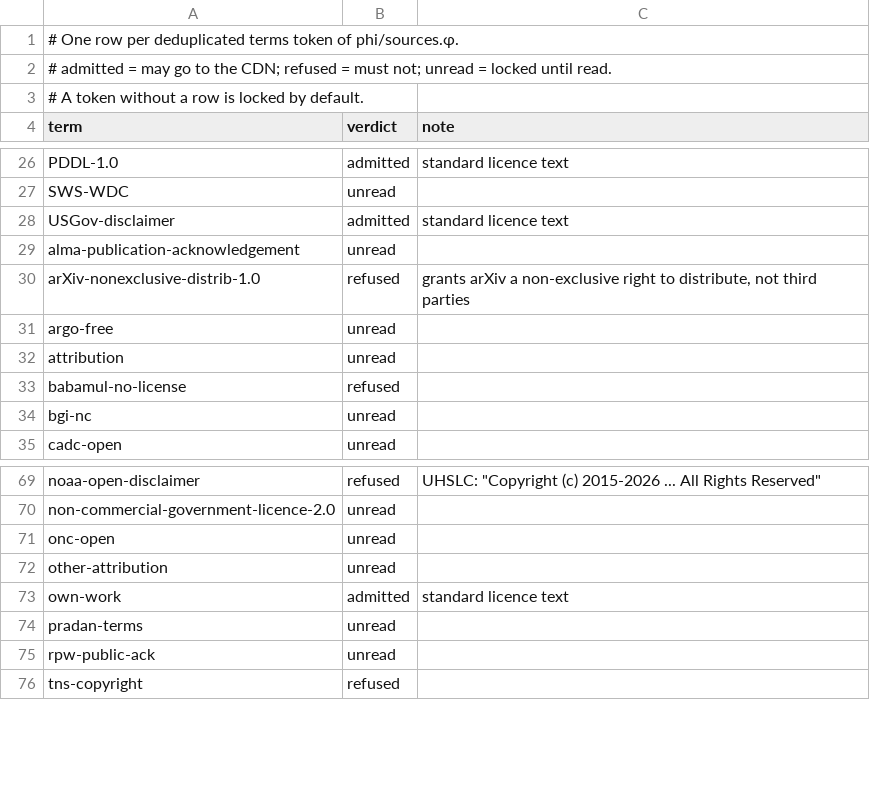
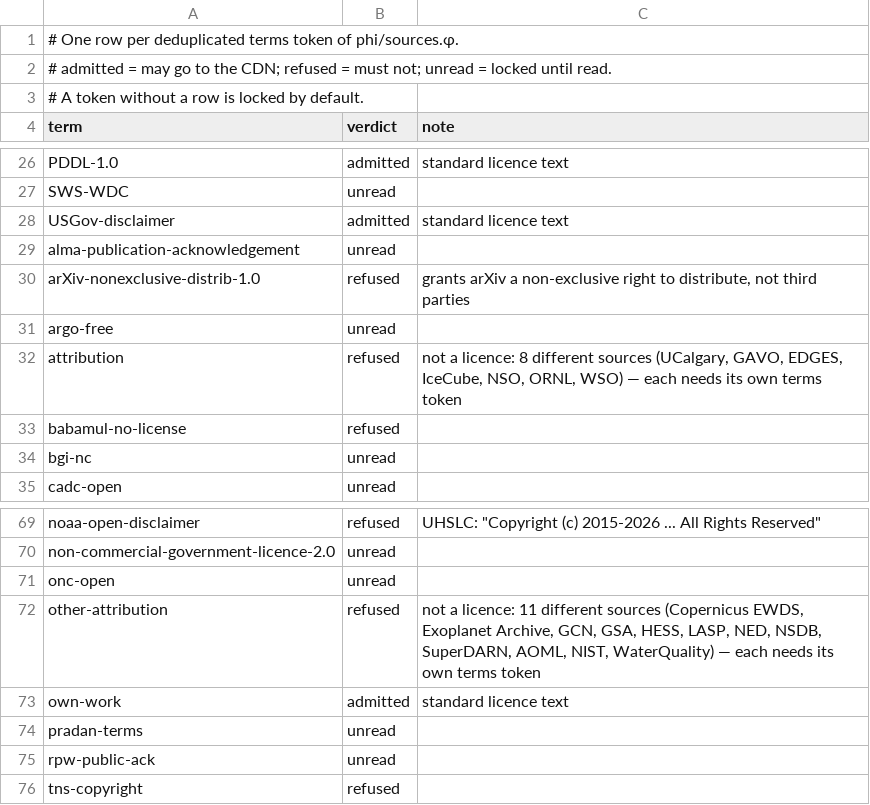
Before and after one commit to omegaflow/omegaflow, a TSV file: src/archivar/licences.tsv, drawn as a sheet; only a part is shown, gaps mark what is left out.

Commit message:
licences: other-attribution and attribution are placeholders over 19 sources — refused until each carries its own token

```diff
--- a/src/archivar/licences.tsv
+++ b/src/archivar/licences.tsv
@@ -31,3 +31,3 @@ arXiv-nonexclusive-distrib-1.0	refused	grants arXiv a non-exclusive right to dis
 argo-free	unread	
-attribution	unread	
+attribution	refused	not a licence: 8 different sources (UCalgary, GAVO, EDGES, IceCube, NSO, ORNL, WSO) — each needs its own terms token
 babamul-no-license	refused	
@@ -71,3 +71,3 @@ non-commercial-government-licence-2.0	unread
 onc-open	unread	
-other-attribution	unread	
+other-attribution	refused	not a licence: 11 different sources (Copernicus EWDS, Exoplanet Archive, GCN, GSA, HESS, LASP, NED, NSDB, SuperDARN, AOML, NIST, WaterQuality) — each needs its own terms token
 own-work	admitted	standard licence text
```
